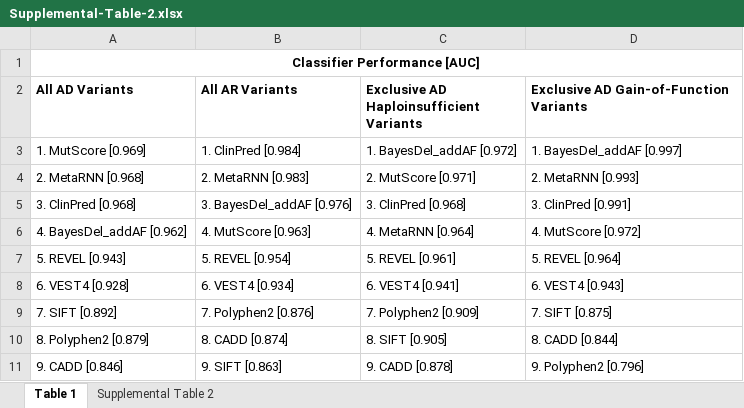
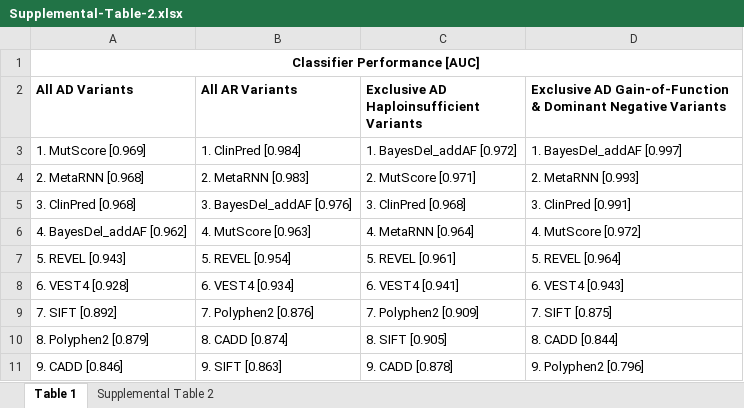
Before and after one commit to toofastdan117/AD_IRDs, an Excel workbook: AUC_ROC_results/Supplemental-Table-2.xlsx, sheet Table 1, drawn as a sheet; values as stored, in another font and other column widths than the file's, no borders; the diff names each change by its address in the sheet, - before the commit and + after, or states it on an @@ line.

Commit message:
added dominant negative

```diff
--- a/AUC_ROC_results/Supplemental-Table-2.xlsx (sheet Table 1)
+++ b/AUC_ROC_results/Supplemental-Table-2.xlsx (sheet Table 1)
-D2: …AD Gain-of-Function Variants
+D2: …AD Gain-of-Function & Dominant Negative Variants
```
Also changed, not shown: sheet Supplemental Table 2, 1 other file.
